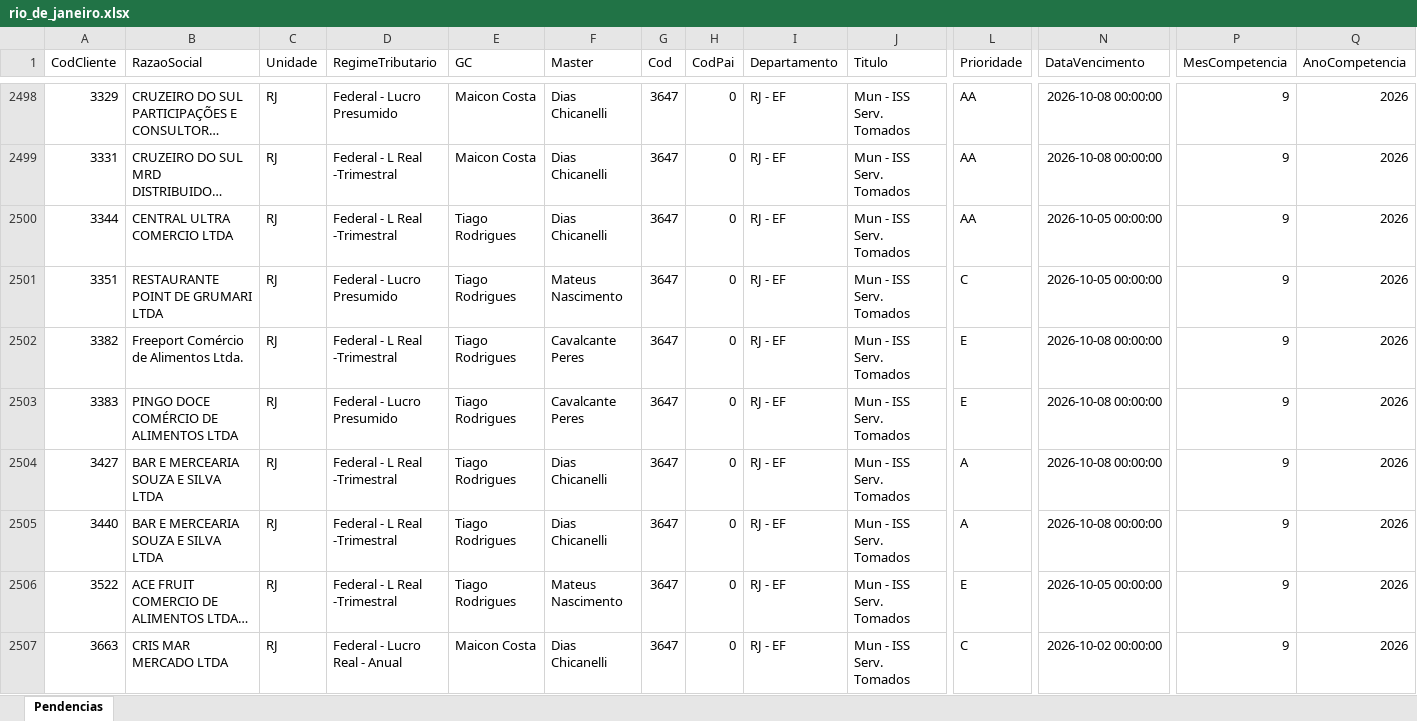
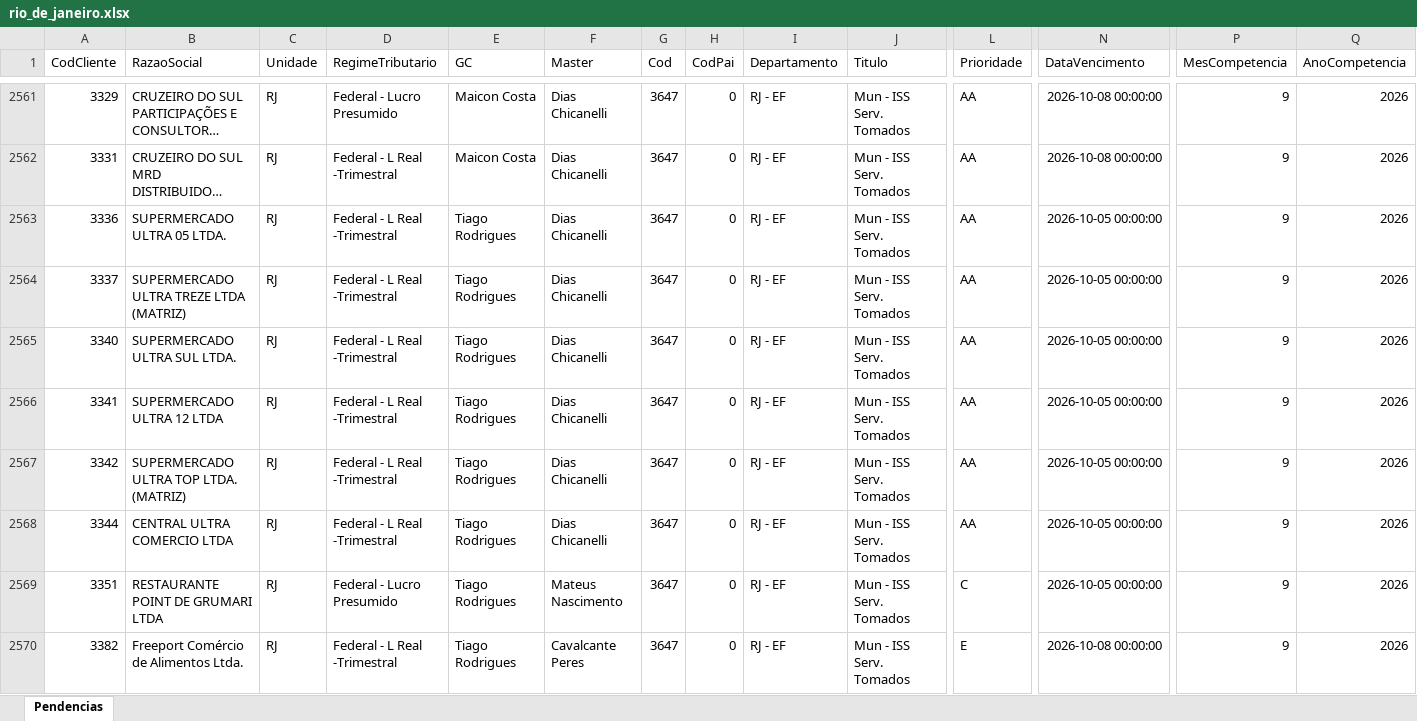
Before and after one commit to Controladoria-MG/Tarefas-baixadas, an Excel workbook: data/base/rio_de_janeiro.xlsx, sheet Pendencias, drawn as a sheet; only a part is shown, gaps mark what is left out; the shorter side is filled out with more unchanged rows; long unchanged cells end in …; values as stored, in another font and other column widths than the file's, no borders; rows hold the shown columns only; the diff covers the shown part only; the diff names each change by its address in the sheet, - before the commit and + after, or states it on an @@ line.

```diff
--- a/data/base/rio_de_janeiro.xlsx (sheet Pendencias)
+++ b/data/base/rio_de_janeiro.xlsx (sheet Pendencias)
+row 2563: 3336 | SUPERMERCADO ULTRA 05 LTDA. | RJ | Federal - L Real -Trimestral | Tiago Rodrigues | Dias Chicanelli | 3647 | 0 | RJ - EF | Mun - ISS Serv. Tomados | AA | 2026-10-05 00:00:00 | 9 | 2026
+row 2564: 3337 | SUPERMERCADO ULTRA TREZE LTDA (MATRIZ) | RJ | Federal - L Real -Trimestral | Tiago Rodrigues | Dias Chicanelli | 3647 | 0 | RJ - EF | Mun - ISS Serv. Tomados | AA | 2026-10-05 00:00:00 | 9 | 2026
+row 2565: 3340 | SUPERMERCADO ULTRA SUL LTDA. | RJ | Federal - L Real -Trimestral | Tiago Rodrigues | Dias Chicanelli | 3647 | 0 | RJ - EF | Mun - ISS Serv. Tomados | AA | 2026-10-05 00:00:00 | 9 | 2026
+row 2566: 3341 | SUPERMERCADO ULTRA 12 LTDA | RJ | Federal - L Real -Trimestral | Tiago Rodrigues | Dias Chicanelli | 3647 | 0 | RJ - EF | Mun - ISS Serv. Tomados | AA | 2026-10-05 00:00:00 | 9 | 2026
+row 2567: 3342 | SUPERMERCADO ULTRA TOP LTDA. (MATRIZ) | RJ | Federal - L Real -Trimestral | Tiago Rodrigues | Dias Chicanelli | 3647 | 0 | RJ - EF | Mun - ISS Serv. Tomados | AA | 2026-10-05 00:00:00 | 9 | 2026
```
Also changed, not shown: 66 added rows, 8 moved rows and 3 edited cells elsewhere in this sheet, data/base/goias.xlsx, data/base/santos.xlsx, 2 other files.
